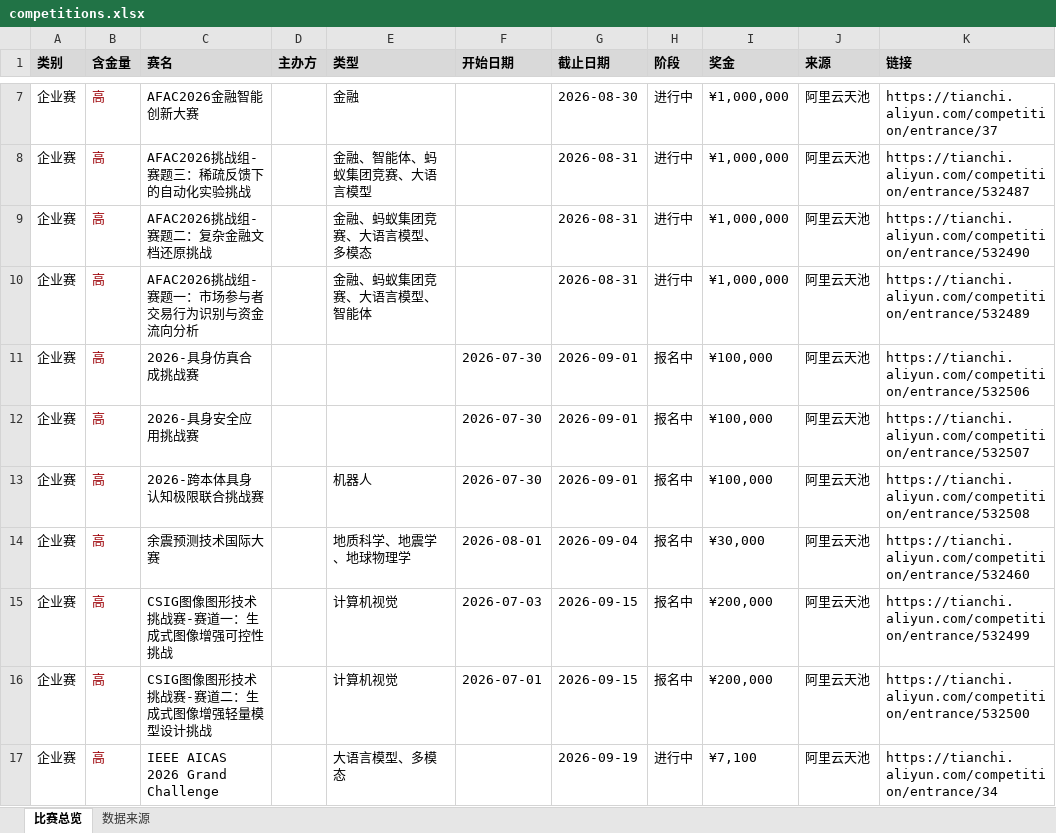
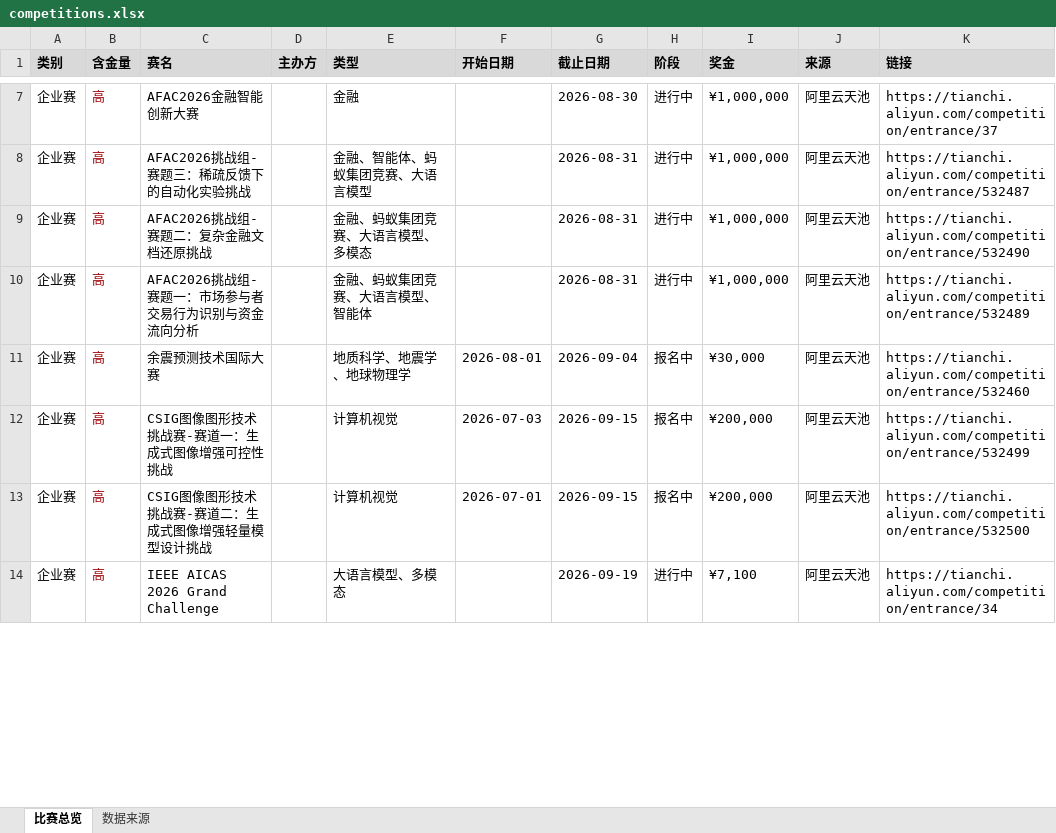
Before and after one commit to ArchaicRam/competition-radar, an Excel workbook: data/competitions.xlsx, sheet 比赛总览, drawn as a sheet; only a part is shown, gaps mark what is left out; values as stored, in another font and other column widths than the file's, no borders; removed rows and columns are numbered as before the commit, all else as after; the diff covers the shown part only; the diff names each change by its address in the sheet, - before the commit and + after, or states it on an @@ line.

```diff
--- a/data/competitions.xlsx (sheet 比赛总览)
+++ b/data/competitions.xlsx (sheet 比赛总览)
-row 11: 企业赛 | 高 | 2026-具身仿真合成挑战赛 |  |  | 2026-07-30 | 2026-09-01 | 报名中 | ¥100,000 | 阿里云天池 | https://tianchi.aliyun.com/competition/entrance/532506
-row 12: 企业赛 | 高 | 2026-具身安全应用挑战赛 |  |  | 2026-07-30 | 2026-09-01 | 报名中 | ¥100,000 | 阿里云天池 | https://tianchi.aliyun.com/competition/entrance/532507
-row 13: 企业赛 | 高 | 2026-跨本体具身认知极限联合挑战赛 |  | 机器人 | 2026-07-30 | 2026-09-01 | 报名中 | ¥100,000 | 阿里云天池 | https://tianchi.aliyun.com/competition/entrance/532508
```
Also changed, not shown: 3 added rows, 4 edited cells and cell formats elsewhere in this sheet, sheet 数据来源, 2 other files.
